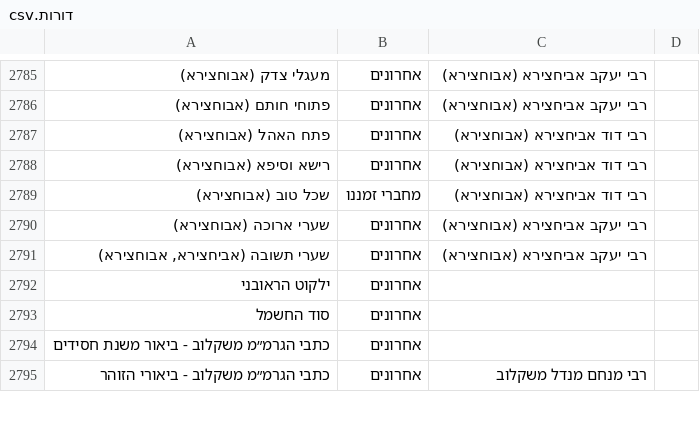
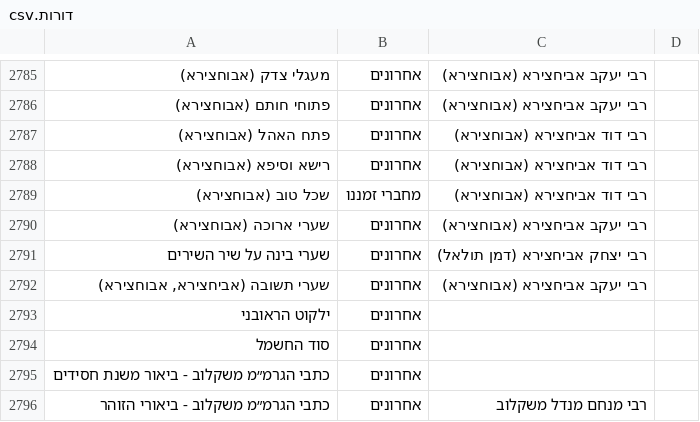
Before and after one commit to YairDaniel11/Otzarya-Unofficial-Books, a CSV file: ספרים/קבצי קישורים וסדר הדורות/דורות.csv, drawn as a sheet; only a part is shown, gaps mark what is left out; the diff names each change by its address in the sheet, - before the commit and + after, or states it on an @@ line.

```diff
--- a/ספרים/קבצי קישורים וסדר הדורות/דורות.csv
+++ b/ספרים/קבצי קישורים וסדר הדורות/דורות.csv
+row 2791: שערי בינה על שיר השירים | אחרונים | רבי יצחק אביחצירא (דמן תולאל)
```
Also changed, not shown: 2 other files.
